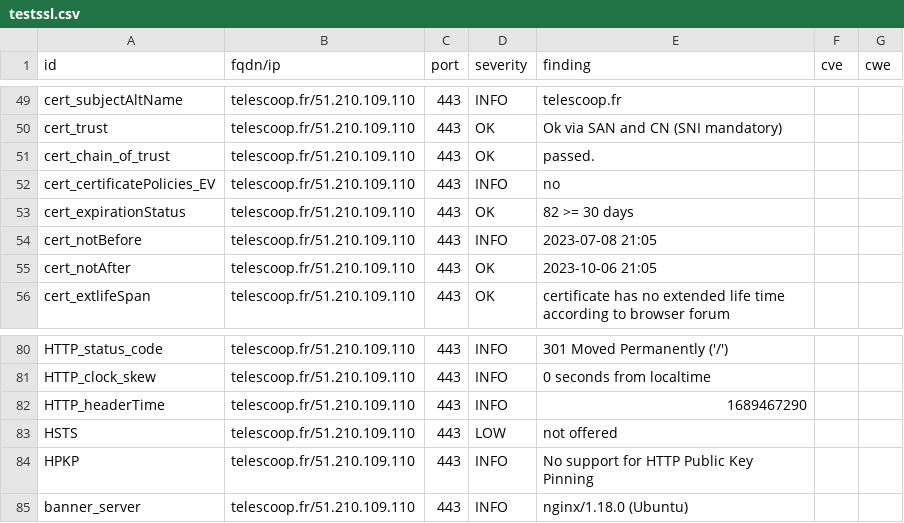
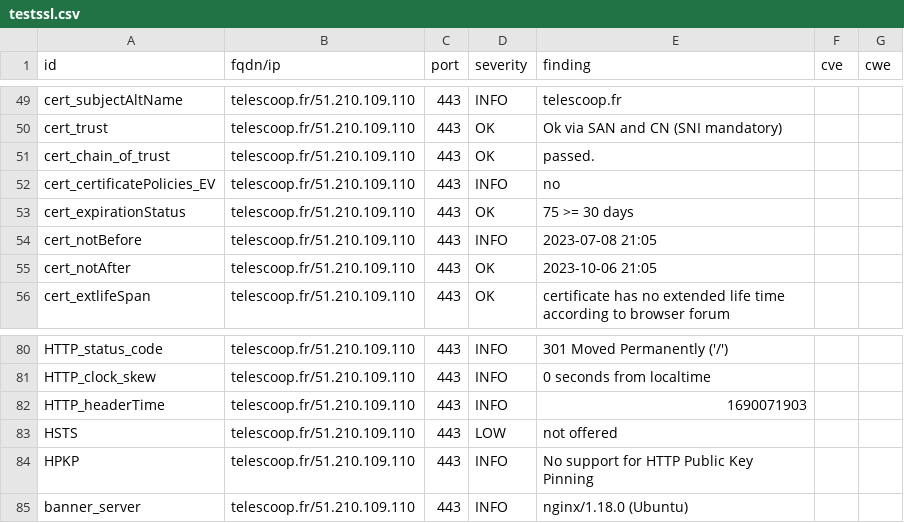
Before and after one commit to Kout95/Dashlord-TC, a CSV file: results/aHR0cHM6Ly90ZWxlc2Nvb3AuZnI=/testssl.csv, drawn as a sheet; only a part is shown, gaps mark what is left out.

```diff
--- a/results/aHR0cHM6Ly90ZWxlc2Nvb3AuZnI=/testssl.csv
+++ b/results/aHR0cHM6Ly90ZWxlc2Nvb3AuZnI=/testssl.csv
@@ -52,3 +52,3 @@
 "cert_certificatePolicies_EV","telescoop.fr/51.210.109.110","443","INFO","no","",""
-"cert_expirationStatus","telescoop.fr/51.210.109.110","443","OK","82 >= 30 days","",""
+"cert_expirationStatus","telescoop.fr/51.210.109.110","443","OK","75 >= 30 days","",""
 "cert_notBefore","telescoop.fr/51.210.109.110","443","INFO","2023-07-08 21:05","",""
@@ -81,3 +81,3 @@
 "HTTP_clock_skew","telescoop.fr/51.210.109.110","443","INFO","0 seconds from localtime","",""
-"HTTP_headerTime","telescoop.fr/51.210.109.110","443","INFO","1689467290","",""
+"HTTP_headerTime","telescoop.fr/51.210.109.110","443","INFO","1690071903","",""
 "HSTS","telescoop.fr/51.210.109.110","443","LOW","not offered","",""
```
Also changed, not shown: 14 other files.
